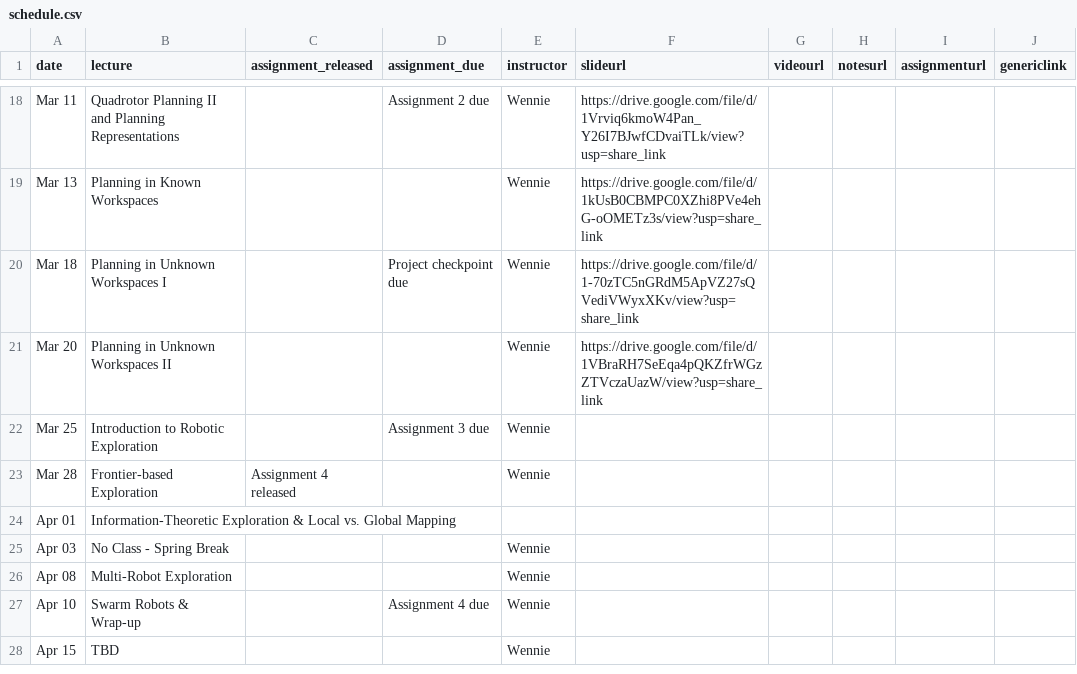
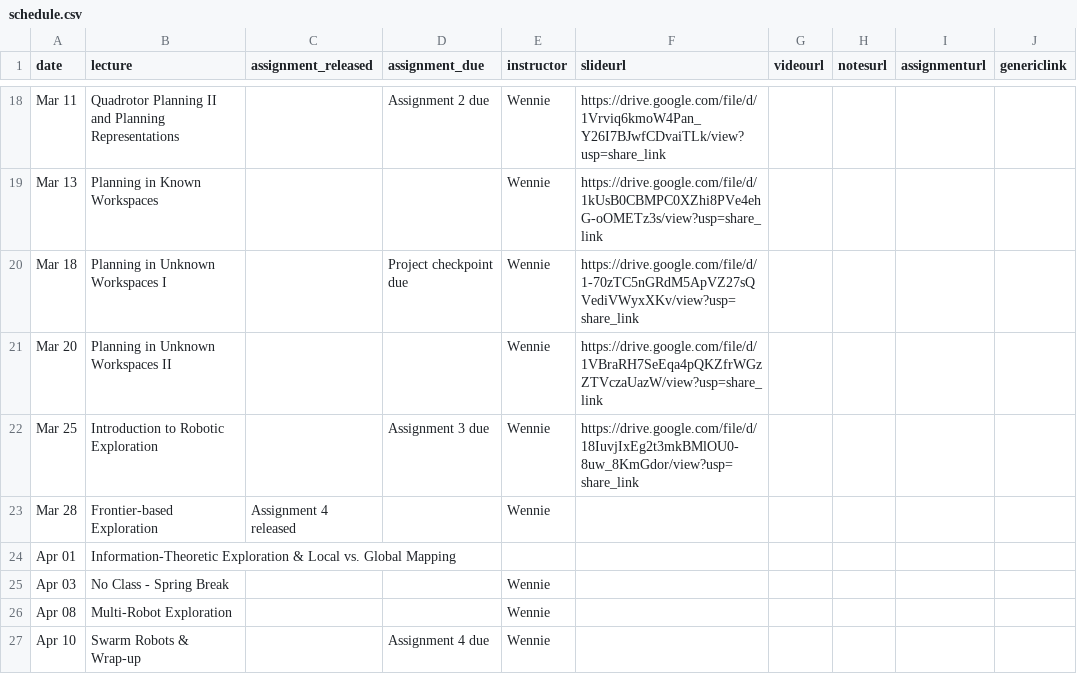
Before and after one commit to mr-cmu/mr-cmu.github.io, a CSV file: _data/schedule.csv, drawn as a sheet; only a part is shown, gaps mark what is left out; the shorter side is filled out with more unchanged rows.

Commit message:
Adds slides for intro exploration lecture

```diff
--- a/_data/schedule.csv
+++ b/_data/schedule.csv
@@ -21,3 +21,3 @@ Mar 18,Planning in Unknown Workspaces I,,Project checkpoint due,Wennie,https://d
 Mar 20,Planning in Unknown Workspaces II,,,Wennie,https://drive.google.com/file/d/1VBraRH7SeEqa4pQKZfrWGzZTVczaUazW/view?usp=share_link,,,,
-Mar 25,Introduction to Robotic Exploration,,Assignment 3 due,Wennie,,,,,
+Mar 25,Introduction to Robotic Exploration,,Assignment 3 due,Wennie,https://drive.google.com/file/d/18IuvjIxEg2t3mkBMlOU0-8uw_8KmGdor/view?usp=share_link,,,,
 Mar 28,Frontier-based Exploration,Assignment 4 released,,Wennie,,,,,
```
